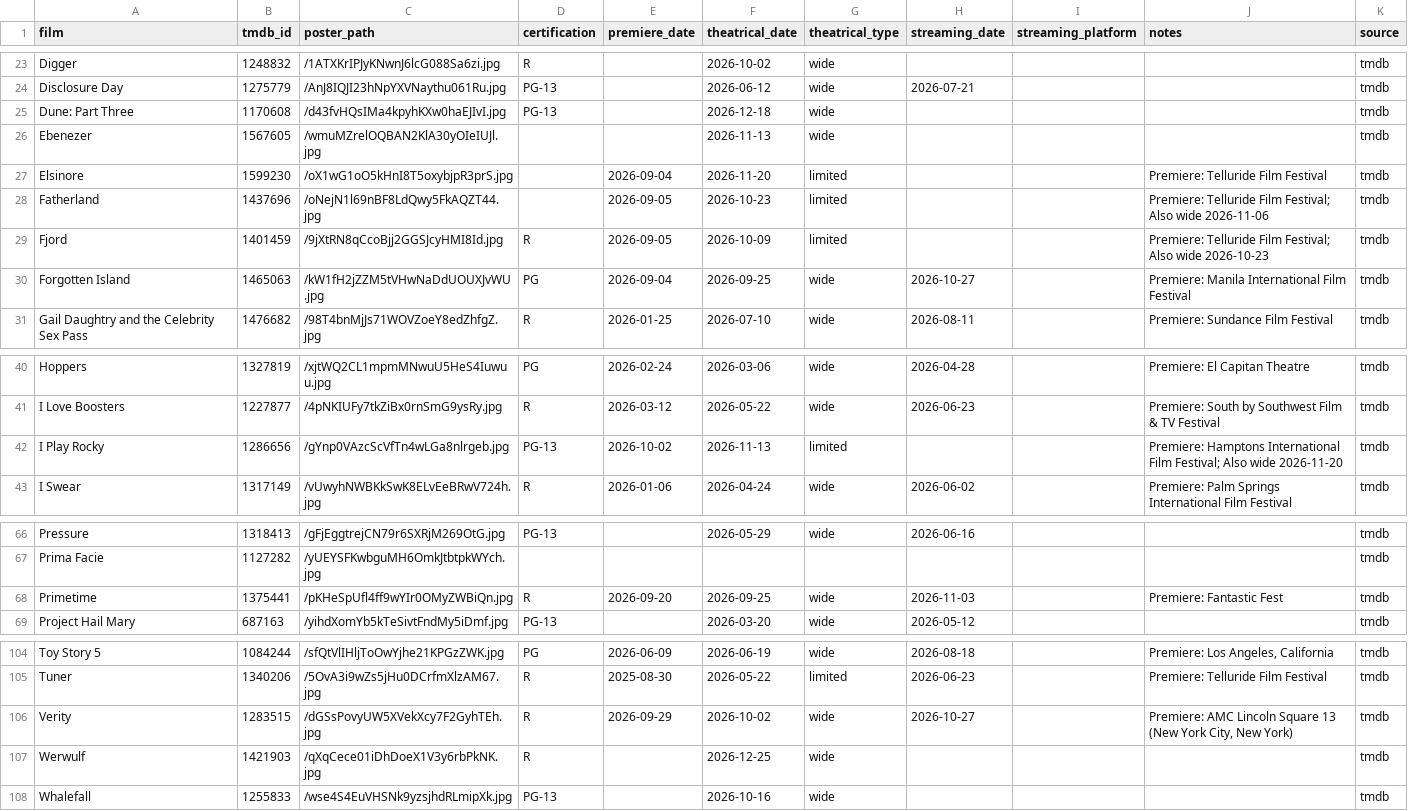
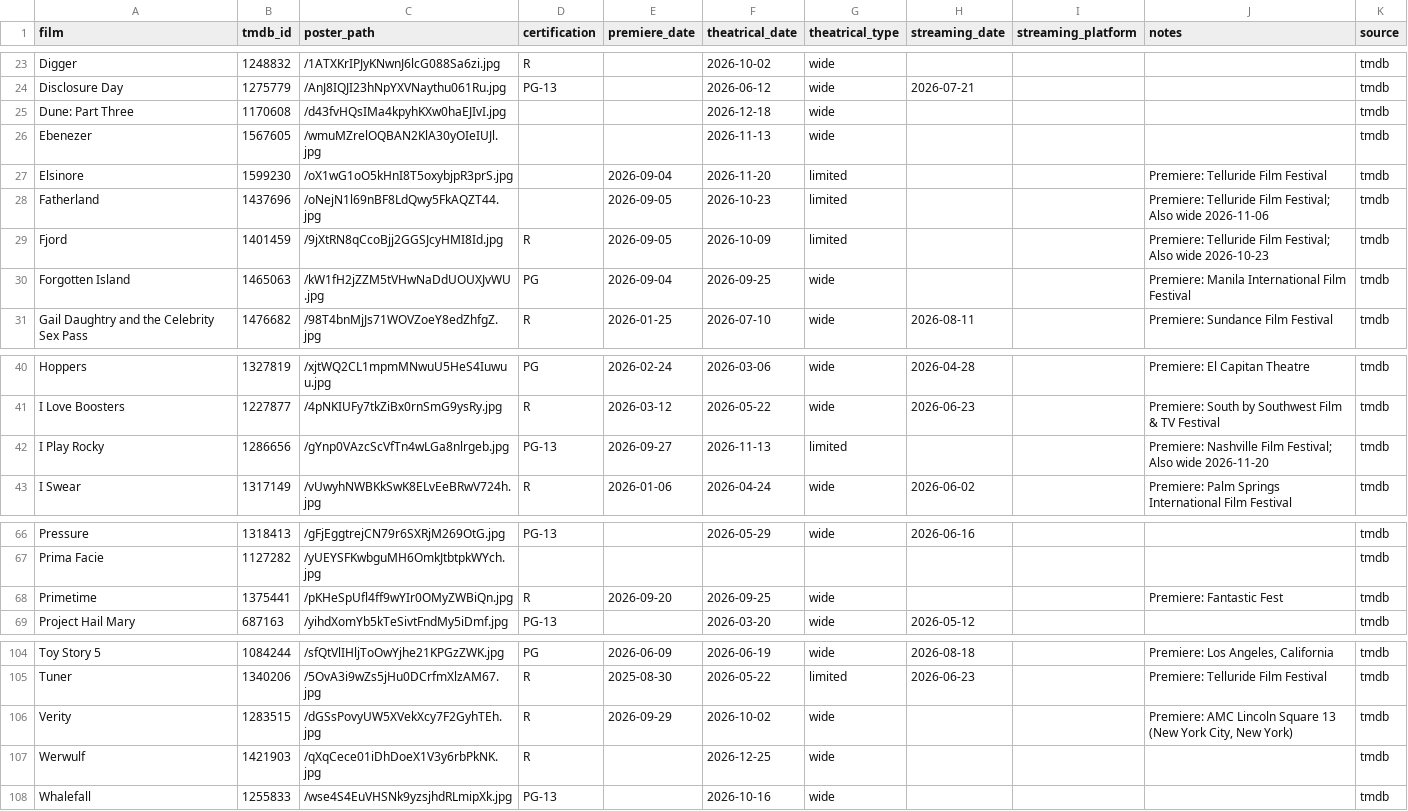
Before and after one commit to mattheuscolyn/oscars-dashboard, a CSV file: data/films.csv, drawn as a sheet; only a part is shown, gaps mark what is left out.

```diff
--- a/data/films.csv
+++ b/data/films.csv
@@ -24,3 +24,3 @@ Digger,1248832,/1ATXKrIPJyKNwnJ6lcG088Sa6zi.jpg,R,,2026-10-02,wide,,,,tmdb
 Disclosure Day,1275779,/AnJ8IQJI23hNpYXVNaythu061Ru.jpg,PG-13,,2026-06-12,wide,2026-07-21,,,tmdb
-Dune: Part Three,1170608,/d43fvHQsIMa4kpyhKXw0haEJIvI.jpg,PG-13,,2026-12-18,wide,,,,tmdb
+Dune: Part Three,1170608,/d43fvHQsIMa4kpyhKXw0haEJIvI.jpg,,,2026-12-18,wide,,,,tmdb
 Ebenezer,1567605,/wmuMZrelOQBAN2KlA30yOIeIUJl.jpg,,,2026-11-13,wide,,,,tmdb
@@ -29,3 +29,3 @@ Fatherland,1437696,/oNejN1l69nBF8LdQwy5FkAQZT44.jpg,,2026-09-05,2026-10-23,limit
 Fjord,1401459,/9jXtRN8qCcoBjj2GGSJcyHMI8Id.jpg,R,2026-09-05,2026-10-09,limited,,,Premiere: Telluride Film Festival; Also wide 2026-10-23,tmdb
-Forgotten Island,1465063,/kW1fH2jZZM5tVHwNaDdUOUXJvWU.jpg,PG,2026-09-04,2026-09-25,wide,2026-10-27,,Premiere: Manila International Film Festival,tmdb
+Forgotten Island,1465063,/kW1fH2jZZM5tVHwNaDdUOUXJvWU.jpg,PG,2026-09-04,2026-09-25,wide,,,Premiere: Manila International Film Festival,tmdb
 Gail Daughtry and the Celebrity Sex Pass,1476682,/98T4bnMjJs71WOVZoeY8edZhfgZ.jpg,R,2026-01-25,2026-07-10,wide,2026-08-11,,Premiere: Sundance Film Festival,tmdb
@@ -41,3 +41,3 @@ Hoppers,1327819,/xjtWQ2CL1mpmMNwuU5HeS4Iuwuu.jpg,PG,2026-02-24,2026-03-06,wide,2
 I Love Boosters,1227877,/4pNKIUFy7tkZiBx0rnSmG9ysRy.jpg,R,2026-03-12,2026-05-22,wide,2026-06-23,,Premiere: South by Southwest Film & TV Festival,tmdb
-I Play Rocky,1286656,/gYnp0VAzcScVfTn4wLGa8nlrgeb.jpg,PG-13,2026-10-02,2026-11-13,limited,,,Premiere: Hamptons International Film Festival; Also wide 2026-11-20,tmdb
+I Play Rocky,1286656,/gYnp0VAzcScVfTn4wLGa8nlrgeb.jpg,PG-13,2026-09-27,2026-11-13,limited,,,Premiere: Nashville Film Festival; Also wide 2026-11-20,tmdb
 I Swear,1317149,/vUwyhNWBKkSwK8ELvEeBRwV724h.jpg,R,2026-01-06,2026-04-24,wide,2026-06-02,,Premiere: Palm Springs International Film Festival,tmdb
@@ -67,3 +67,3 @@ Pressure,1318413,/gFjEggtrejCN79r6SXRjM269OtG.jpg,PG-13,,2026-05-29,wide,2026-06
 Prima Facie,1127282,/yUEYSFKwbguMH6OmkJtbtpkWYch.jpg,,,,,,,,tmdb
-Primetime,1375441,/pKHeSpUfl4ff9wYIr0OMyZWBiQn.jpg,R,2026-09-20,2026-09-25,wide,2026-11-03,,Premiere: Fantastic Fest,tmdb
+Primetime,1375441,/pKHeSpUfl4ff9wYIr0OMyZWBiQn.jpg,R,2026-09-20,2026-09-25,wide,,,Premiere: Fantastic Fest,tmdb
 Project Hail Mary,687163,/yihdXomYb5kTeSivtFndMy5iDmf.jpg,PG-13,,2026-03-20,wide,2026-05-12,,,tmdb
@@ -105,3 +105,3 @@ Toy Story 5,1084244,/sfQtVlIHljToOwYjhe21KPGzZWK.jpg,PG,2026-06-09,2026-06-19,wi
 Tuner,1340206,/5OvA3i9wZs5jHu0DCrfmXlzAM67.jpg,R,2025-08-30,2026-05-22,limited,2026-06-23,,Premiere: Telluride Film Festival,tmdb
-Verity,1283515,/dGSsPovyUW5XVekXcy7F2GyhTEh.jpg,R,2026-09-29,2026-10-02,wide,2026-10-27,,"Premiere: AMC Lincoln Square 13 (New York City, New York)",tmdb
+Verity,1283515,/dGSsPovyUW5XVekXcy7F2GyhTEh.jpg,R,2026-09-29,2026-10-02,wide,,,"Premiere: AMC Lincoln Square 13 (New York City, New York)",tmdb
 Werwulf,1421903,/qXqCece01iDhDoeX1V3y6rbPkNK.jpg,R,,2026-12-25,wide,,,,tmdb
```
Also changed, not shown: 1 other file.
